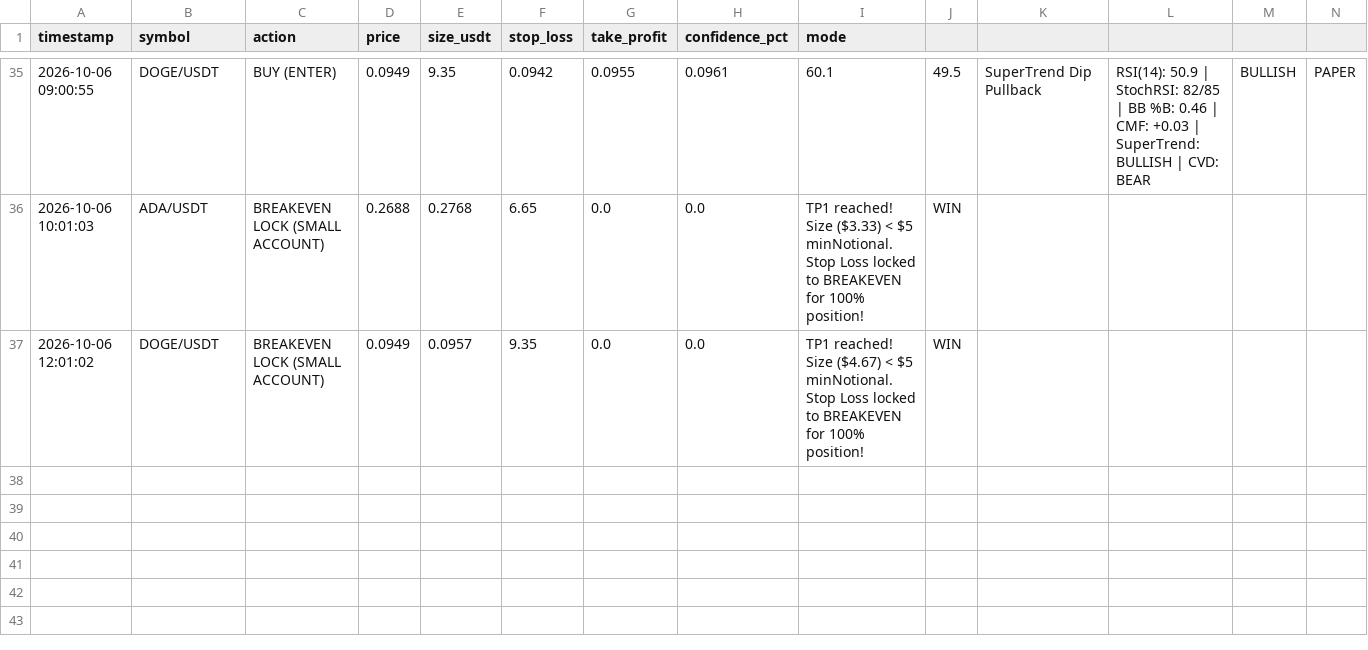
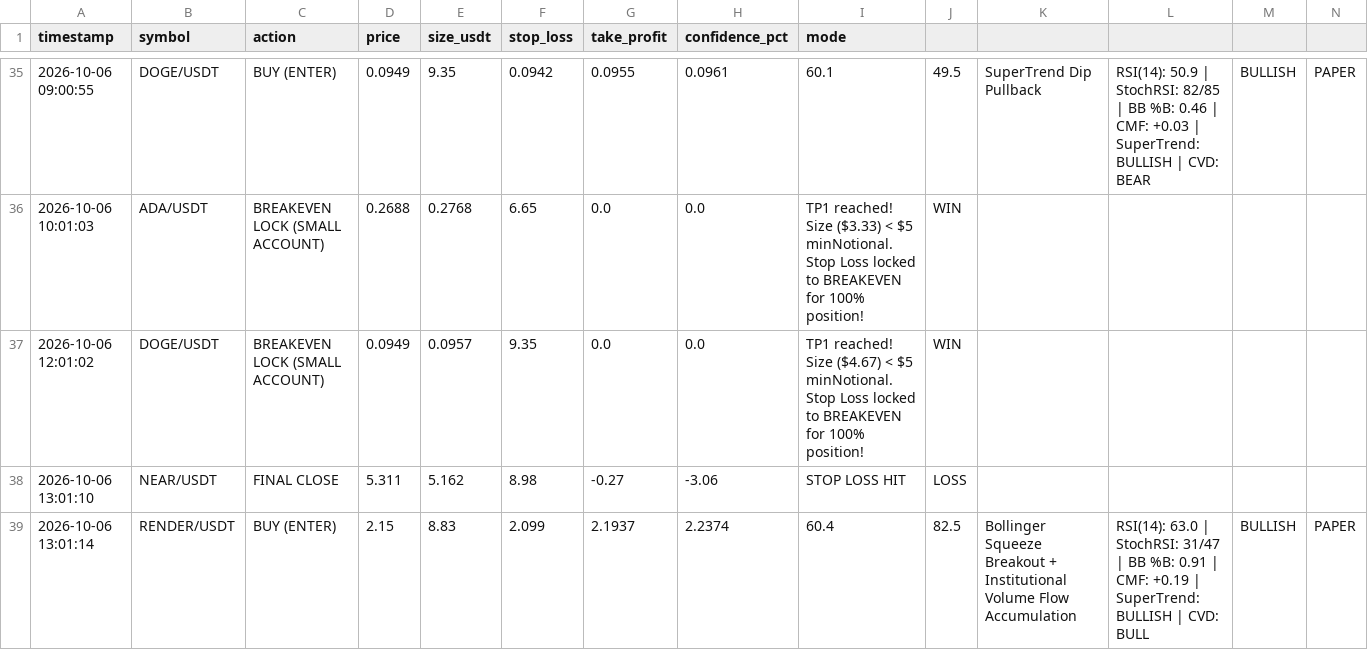
Before and after one commit to rajazain454/binance, a CSV file: logs/trade_history.csv, drawn as a sheet; only a part is shown, gaps mark what is left out; the diff names each change by its address in the sheet, - before the commit and + after, or states it on an @@ line.

Commit message:
chore: persist bot state and trade ledger [skip ci]

```diff
--- a/logs/trade_history.csv
+++ b/logs/trade_history.csv
+row 38: 2026-10-06 13:01:10 | NEAR/USDT | FINAL CLOSE | 5.311 | 5.162 | 8.98 | -0.27 | -3.06 | STOP LOSS HIT | LOSS
+row 39: 2026-10-06 13:01:14 | RENDER/USDT | BUY (ENTER) | 2.15 | 8.83 | 2.099 | 2.1937 | 2.2374 | 60.4 | 82.5 | Bollinger Squeeze Breakout + Institutional Volume Flow Accumulation | RSI(14): 63.0 | StochRSI: 31/47 | BB %B: 0.91 | CMF: +0.19 | SuperTrend: BULLISH | CVD: BULL | BULLISH | PAPER
```
Also changed, not shown: 1 other file.
